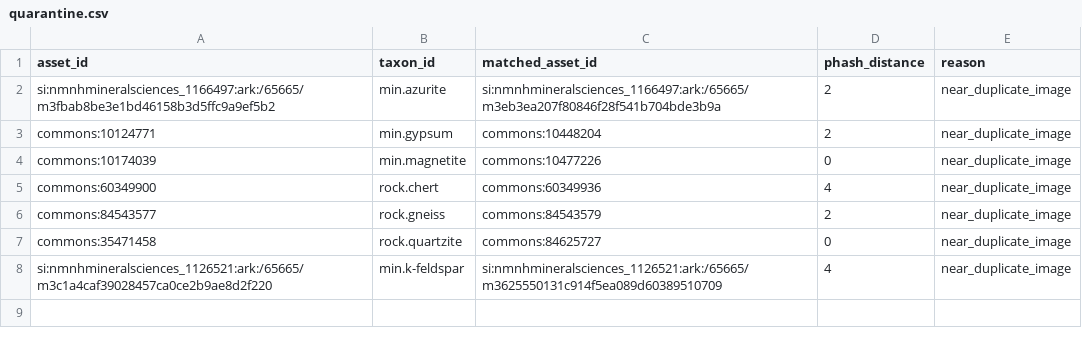
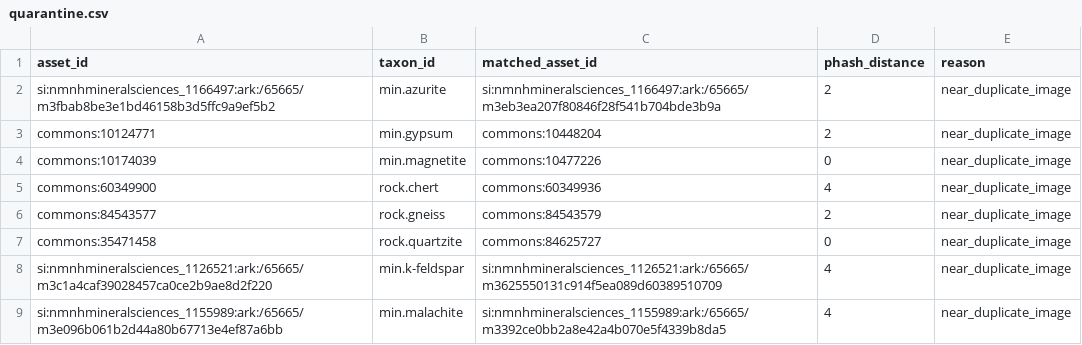
Before and after one commit to marx1980/RockID, a CSV file: data_manifests/reference/quarantine.csv, drawn as a sheet; the diff names each change by its address in the sheet, - before the commit and + after, or states it on an @@ line.

```diff
--- a/data_manifests/reference/quarantine.csv
+++ b/data_manifests/reference/quarantine.csv
+row 9: si:nmnhmineralsciences_1155989:ark:/65665/m3e096b061b2d44a80b67713e4ef87a6bb | min.malachite | si:nmnhmineralsciences_1155989:ark:/65665/m3392ce0bb2a8e42a4b070e5f4339b8da5 | 4 | near_duplicate_image
```
Also changed, not shown: 1 other file.
